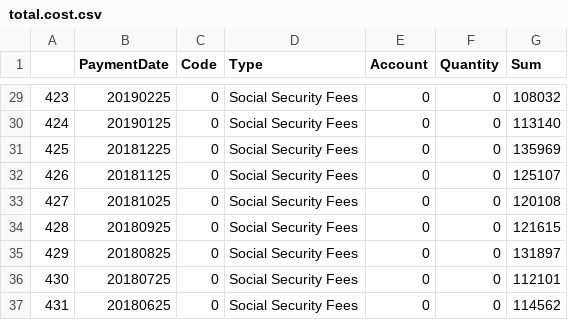
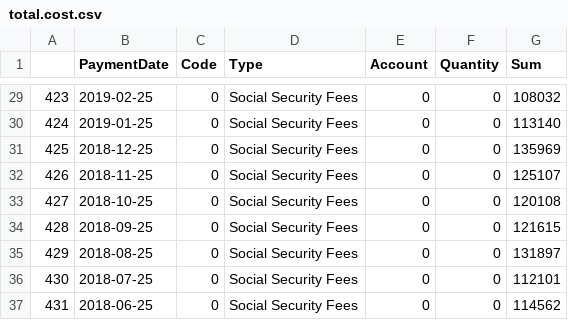
Before and after one commit to Code-Institute-Submissions/danfiliphoff-Milestoneproject-2, a CSV file: data/total.cost.csv, drawn as a sheet; only a part is shown, gaps mark what is left out; the diff covers the shown part only.

```diff
--- a/data/total.cost.csv
+++ b/data/total.cost.csv
@@ -29,9 +29,9 @@
-"423","20190225",0,"Social Security Fees",0,0,108032
-"424","20190125",0,"Social Security Fees",0,0,113140
-"425","20181225",0,"Social Security Fees",0,0,135969
-"426","20181125",0,"Social Security Fees",0,0,125107
-"427","20181025",0,"Social Security Fees",0,0,120108
-"428","20180925",0,"Social Security Fees",0,0,121615
-"429","20180825",0,"Social Security Fees",0,0,131897
-"430","20180725",0,"Social Security Fees",0,0,112101
-"431","20180625",0,"Social Security Fees",0,0,114562
+"423","2019-02-25",0,"Social Security Fees",0,0,108032
+"424","2019-01-25",0,"Social Security Fees",0,0,113140
+"425","2018-12-25",0,"Social Security Fees",0,0,135969
+"426","2018-11-25",0,"Social Security Fees",0,0,125107
+"427","2018-10-25",0,"Social Security Fees",0,0,120108
+"428","2018-09-25",0,"Social Security Fees",0,0,121615
+"429","2018-08-25",0,"Social Security Fees",0,0,131897
+"430","2018-07-25",0,"Social Security Fees",0,0,112101
+"431","2018-06-25",0,"Social Security Fees",0,0,114562
```
Also changed, not shown: 27 edited cells elsewhere in this file, .c9/metadata/environment/data/payroll.data.csv, 6 other files.
